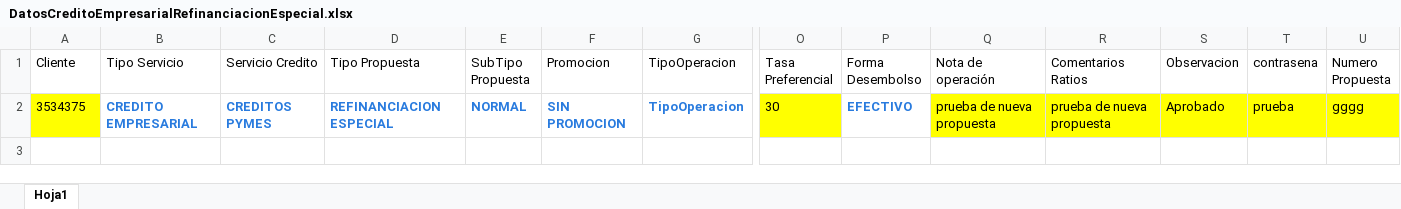
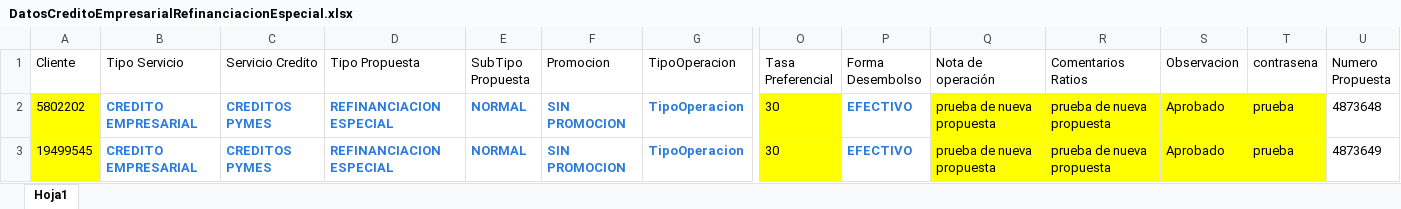
Before and after one commit to Jesus0995/CMACPiura_2022, an Excel workbook: target/DatosExcel/DatosCreditoEmpresarialRefinanciacionEspecial.xlsx, sheet Hoja1, drawn as a sheet; only a part is shown, gaps mark what is left out; values as stored, in another font and other column widths than the file's, no borders; rows hold the shown columns only; the diff names each change by its address in the sheet, - before the commit and + after, or states it on an @@ line.

Commit message:
Version corregida de la integracion refinanciacion y reprogramacion

```diff
--- a/target/DatosExcel/DatosCreditoEmpresarialRefinanciacionEspecial.xlsx (sheet Hoja1)
+++ b/target/DatosExcel/DatosCreditoEmpresarialRefinanciacionEspecial.xlsx (sheet Hoja1)
-A2 (Cliente): 3534375
+A2 (Cliente): 5802202
-U2 (Numero Propuesta): gggg
+U2 (Numero Propuesta): 4873648
-U2 fill: #FFFF00
+U2 fill: none
+row 3: 19499545 | CREDITO EMPRESARIAL | CREDITOS PYMES | REFINANCIACION ESPECIAL | NORMAL | SIN PROMOCION | TipoOperacion | 30 | EFECTIVO | prueba de nueva propuesta | prueba de nueva propuesta | Aprobado | prueba | 4873649
```
Also changed, not shown: target/DatosExcel/DatosRegistrarInformeVisitaVerificacion.xlsx, 21 other files.
